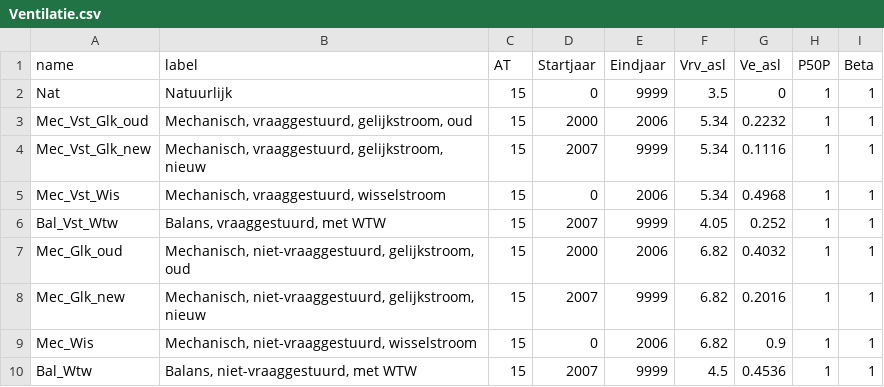
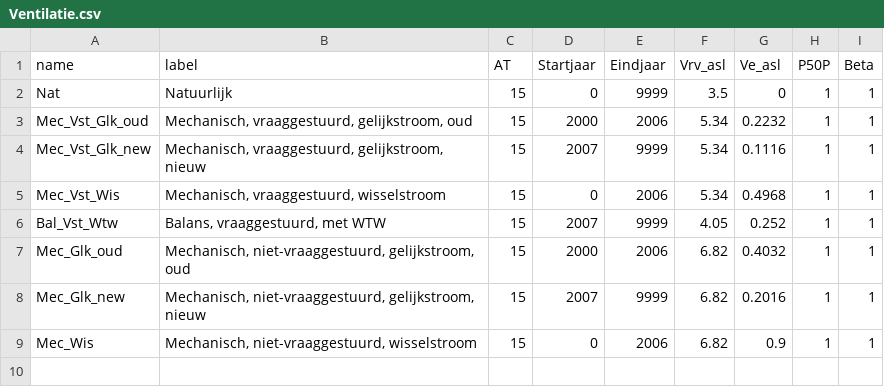
Before and after one commit to pbl-nl/model-hestia-public, a CSV file: installaties/Ventilatie.csv, drawn as a sheet; the diff names each change by its address in the sheet, - before the commit and + after, or states it on an @@ line.

Commit message:
Ventilatietype Bal_Wtw verwijderd

```diff
--- a/installaties/Ventilatie.csv
+++ b/installaties/Ventilatie.csv
-row 10: Bal_Wtw | Balans, niet-vraaggestuurd, met WTW | 15 | 2007 | 9999 | 4.5 | 0.4536 | 1 | 1
```
Also changed, not shown: 1 other file.
